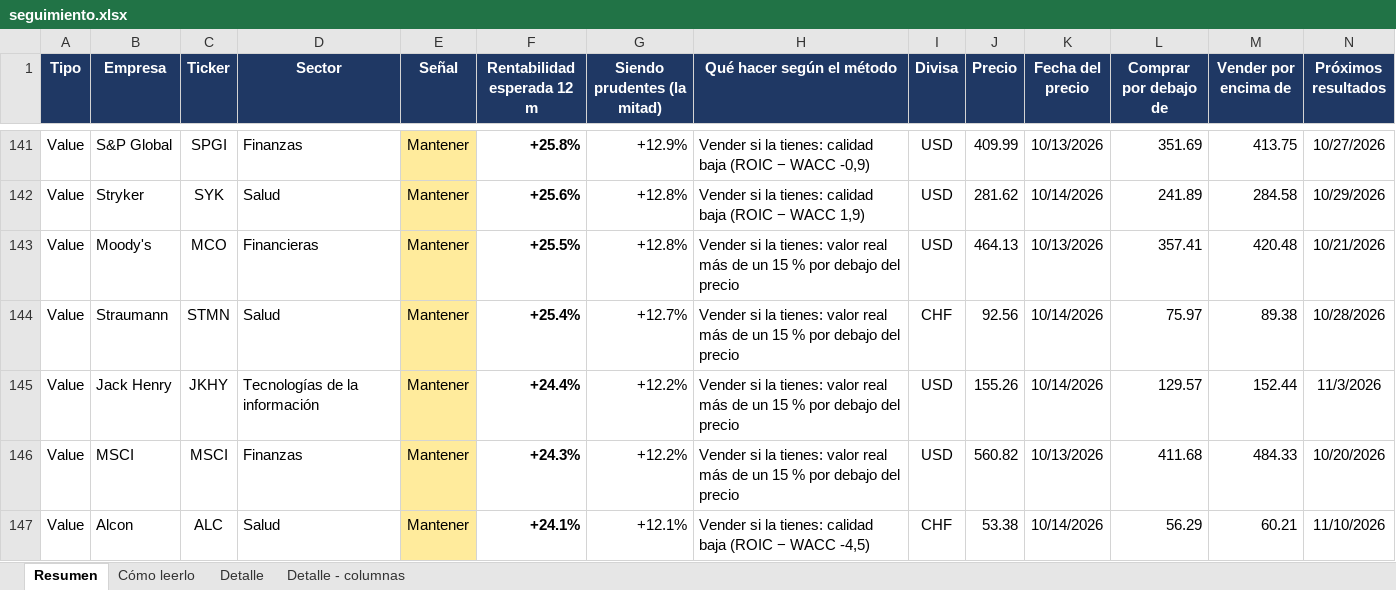
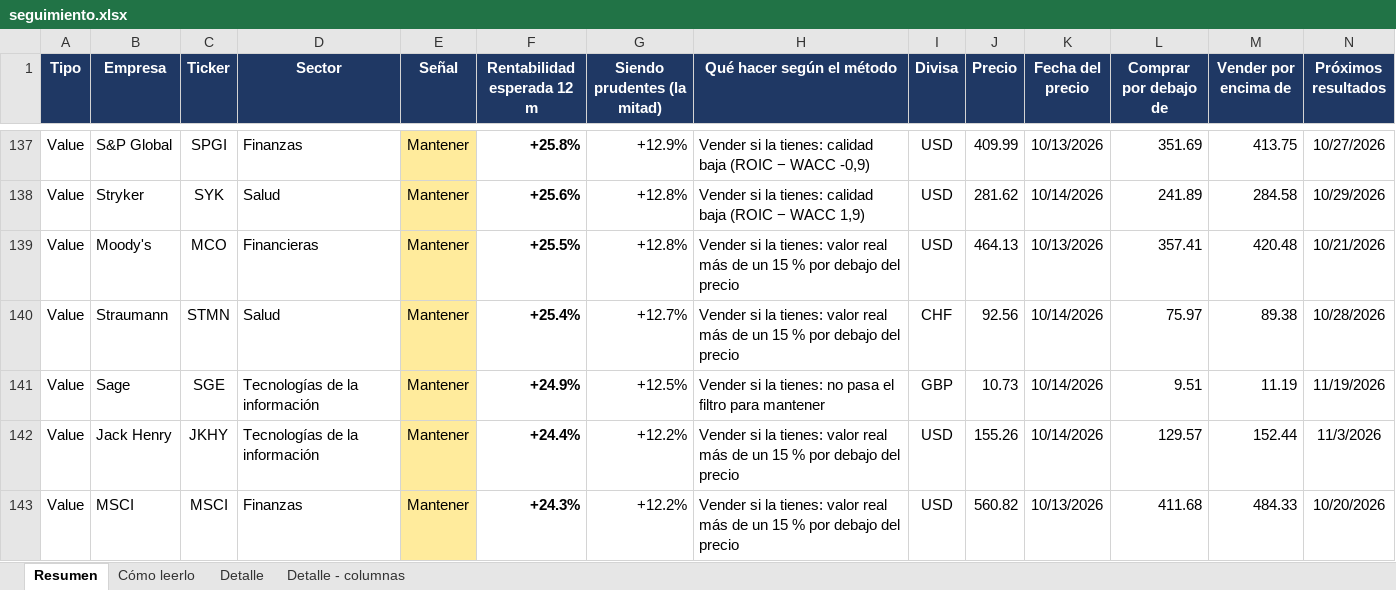
Before and after one commit to HotisS/analisis-inversion, an Excel workbook: seguimiento.xlsx, sheet Resumen, drawn as a sheet; only a part is shown, gaps mark what is left out; the shorter side is filled out with more unchanged rows; values as stored, in another font and other column widths than the file's, no borders; rows hold the shown columns only; the diff covers the shown part only; the diff names each change by its address in the sheet, - before the commit and + after, or states it on an @@ line.

```diff
--- a/seguimiento.xlsx (sheet Resumen)
+++ b/seguimiento.xlsx (sheet Resumen)
+row 141: Value | Sage | SGE | Tecnologías de la información | Mantener | +24.9% | +12.5% | Vender si la tienes: no pasa el filtro para mantener | GBP | 10.73 | 10/14/2026 | 9.51 | 11.19 | 11/19/2026
```
Also changed, not shown: 5 added rows and 6 removed rows elsewhere in this sheet, 1 other file.
